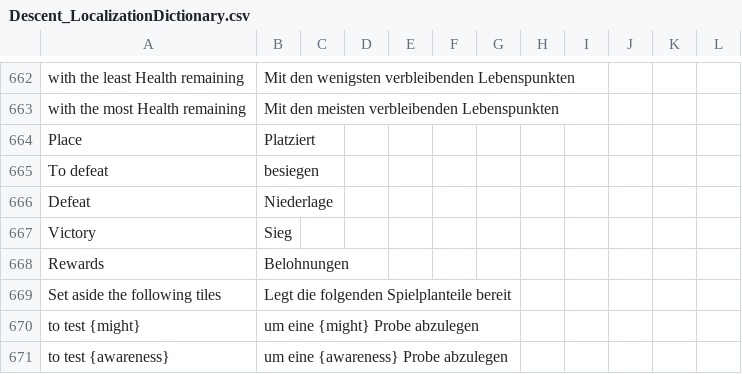
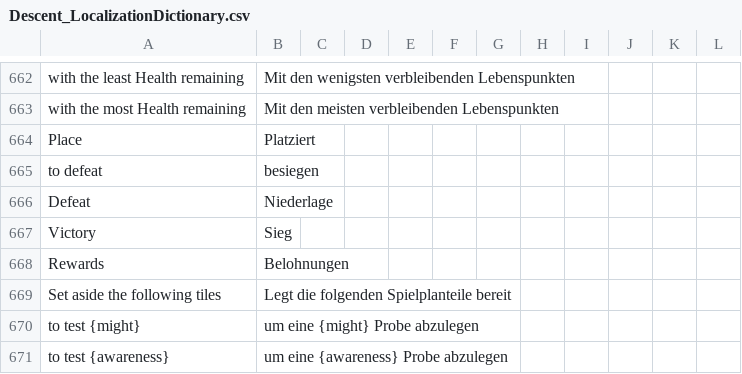
Before and after one commit to NPBruce/valkyrie, a CSV file: docs/translation/Descent_LocalizationDictionary.csv, drawn as a sheet; only a part is shown, gaps mark what is left out.

Commit message:
Updated translation dictionary.

```diff
--- a/docs/translation/Descent_LocalizationDictionary.csv
+++ b/docs/translation/Descent_LocalizationDictionary.csv
@@ -664,3 +664,3 @@
 "Place","Platziert",,,,,,,,,,
-"To defeat","besiegen",,,,,,,,,,
+"to defeat","besiegen",,,,,,,,,,
 "Defeat","Niederlage",,,,,,,,,,
```
